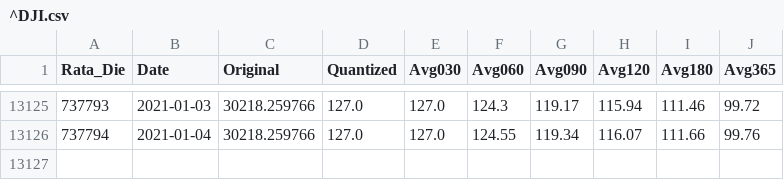
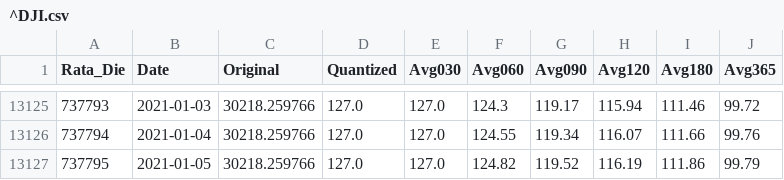
Before and after one commit to UkiDLucas/MarketIndicators.jl, a CSV file: src/DATA/processed/^DJI.csv, drawn as a sheet; only a part is shown, gaps mark what is left out; the diff names each change by its address in the sheet, - before the commit and + after, or states it on an @@ line.

```diff
--- a/src/DATA/processed/^DJI.csv
+++ b/src/DATA/processed/^DJI.csv
+row 13127: 737795 | 2021-01-05 | 30218.259766 | 127.0 | 127.0 | 124.82 | 119.52 | 116.19 | 111.86 | 99.79
```
Also changed, not shown: src/DATA/original/BABA.csv, src/DATA/original/BTC-USD.csv, 13 other files.
